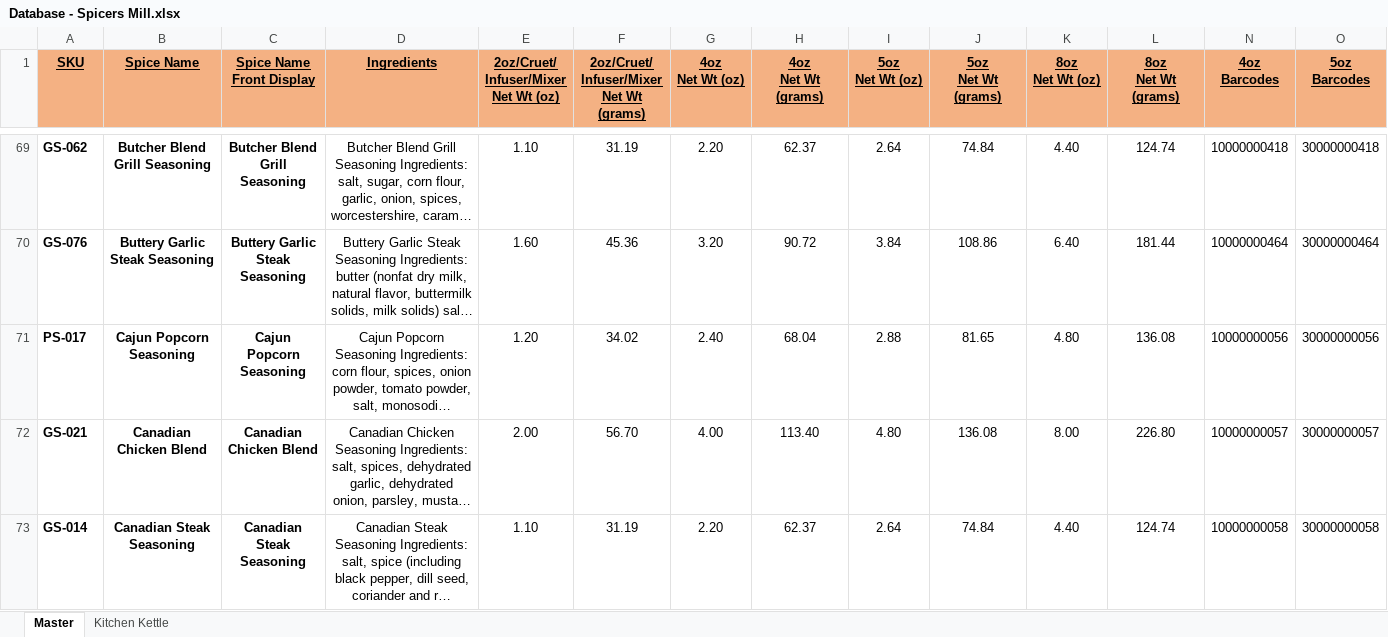
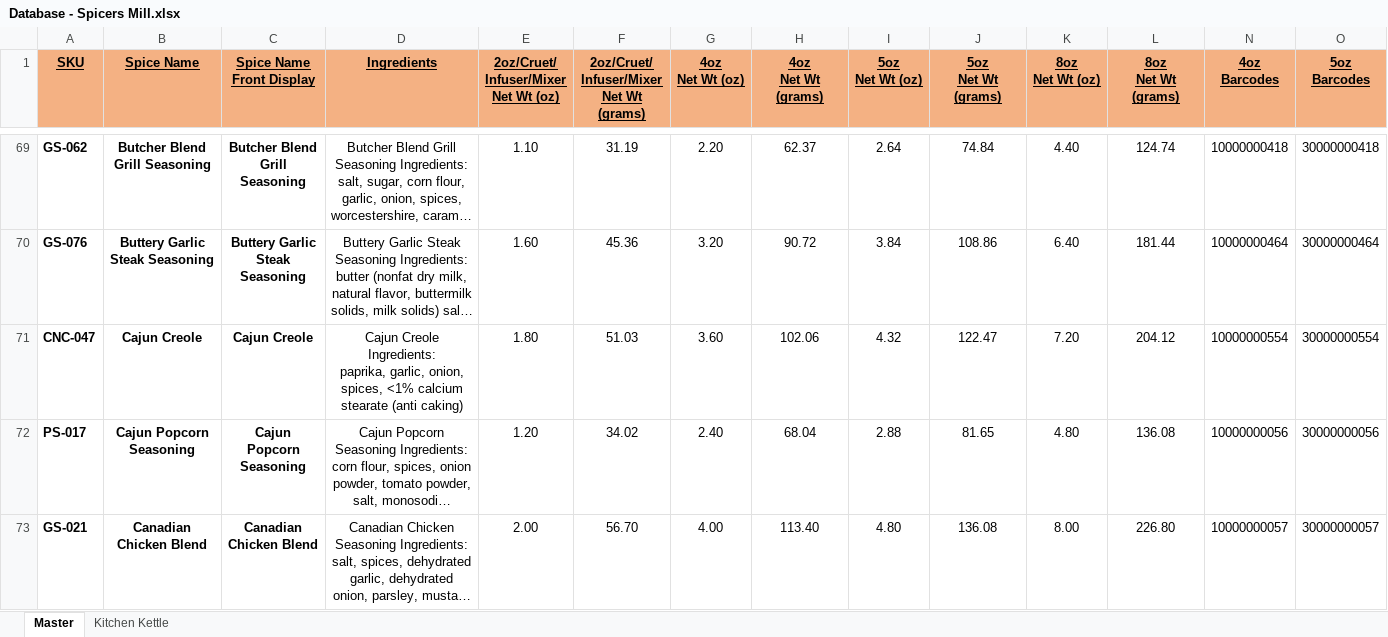
Before and after one commit to chadLinthicum/DATABASE-Spicers_Mill, an Excel workbook: Database - Spicers Mill.xlsx, sheet Master, drawn as a sheet; only a part is shown, gaps mark what is left out; the shorter side is filled out with more unchanged rows; long unchanged cells end in …; values as stored, in another font and other column widths than the file's, no borders; conditional formats and table styles not drawn; rows hold the shown columns only; ↵ is a line break in a cell; the diff covers the shown part only; the diff names each change by its address in the sheet, - before the commit and + after, or states it on an @@ line.

Commit message:
gm commit

```diff
--- a/Database - Spicers Mill.xlsx (sheet Master)
+++ b/Database - Spicers Mill.xlsx (sheet Master)
+row 71: CNC-047 | Cajun Creole | Cajun Creole | Cajun Creole Ingredients: ↵ paprika, garlic, onion, spices, <1% calcium stearate (anti caking) | 1.80 | 51.03 | 3.60 | 102.06 | 4.32 | 122.47 | 7.20 | 204.12 | 10000000554 | 30000000554
```
Also changed, not shown: 1 added row, 1 removed row and 3 edited cells elsewhere in this sheet, formulas that keep their value, hidden cells.
